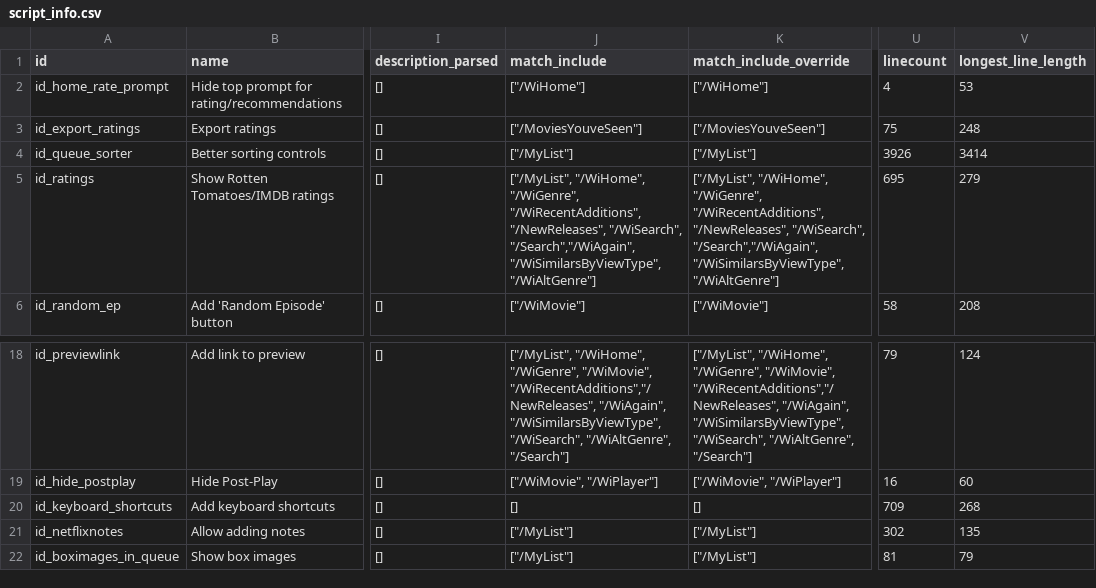
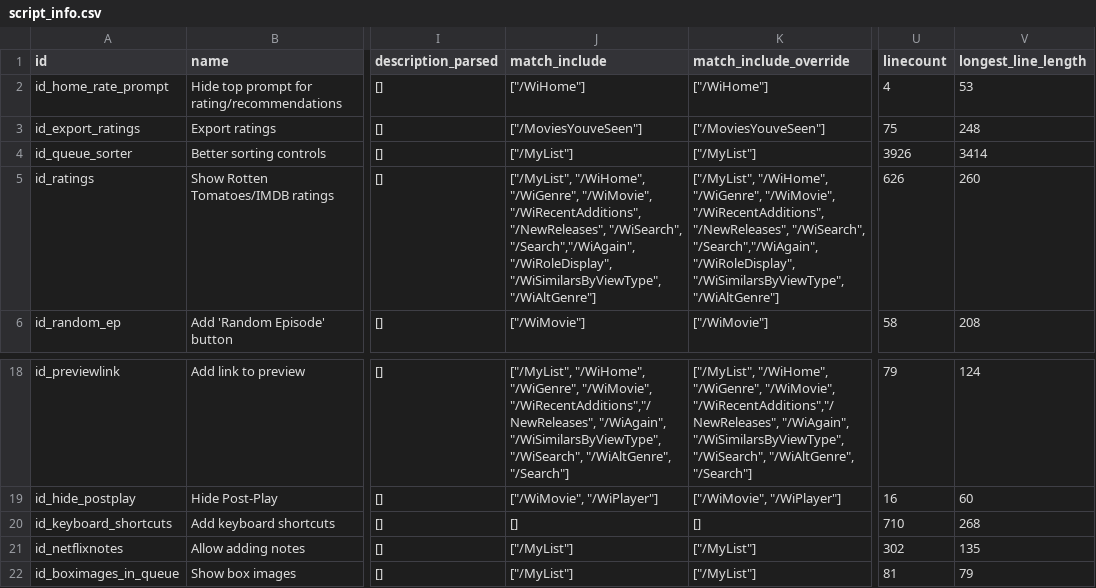
Before and after one commit to jaredsohn/flix_plus, a CSV file: script_info.csv, drawn as a sheet; only a part is shown, gaps mark what is left out; the diff names each change by its address in the sheet, - before the commit and + after, or states it on an @@ line.

Commit message:
huge refactor of Show Rotten Tomatoes/IMDB ratings script.  Now works on wiMovie page.

```diff
--- a/script_info.csv
+++ b/script_info.csv
-J5 (match_include): …"/WiHome", "/WiGenre", "/WiRecentAdditions", "/NewReleases", "/WiSearch", "/Search","/WiAgain", "/WiSimilarsByViewType", "/WiAltGenre"]
+J5 (match_include): …"/WiHome", "/WiGenre", "/WiMovie", "/WiRecentAdditions", "/NewReleases", "/WiSearch", "/Search","/WiAgain", "/WiRoleDisplay", "/WiSimilarsByViewType", "/WiAltGenre"]
-K5 (match_include_override): …"/WiHome", "/WiGenre", "/WiRecentAdditions", "/NewReleases", "/WiSearch", "/Search","/WiAgain", "/WiSimilarsByViewType", "/WiAltGenre"]
+K5 (match_include_override): …"/WiHome", "/WiGenre", "/WiMovie", "/WiRecentAdditions", "/NewReleases", "/WiSearch", "/Search","/WiAgain", "/WiRoleDisplay", "/WiSimilarsByViewType", "/WiAltGenre"]
-U5 (linecount): 695
+U5 (linecount): 626
-V5 (longest_line_length): 279
+V5 (longest_line_length): 260
-U20 (linecount): 709
+U20 (linecount): 710
```
Also changed, not shown: 8 other files.
